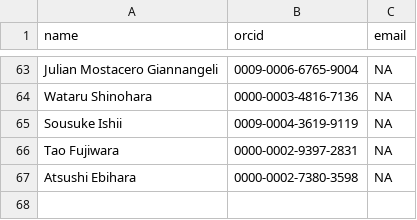
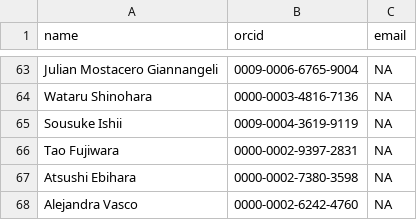
Before and after one commit to pteridogroup/ppg-curators, a CSV file: data/curators.csv, drawn as a sheet; only a part is shown, gaps mark what is left out.

```diff
--- a/data/curators.csv
+++ b/data/curators.csv
@@ -67 +67,2 @@ Tao Fujiwara,0000-0002-9397-2831,NA
 Atsushi Ebihara,0000-0002-7380-3598,NA
+Alejandra Vasco,0000-0002-6242-4760,NA
```
Also changed, not shown: data/genera.csv.
